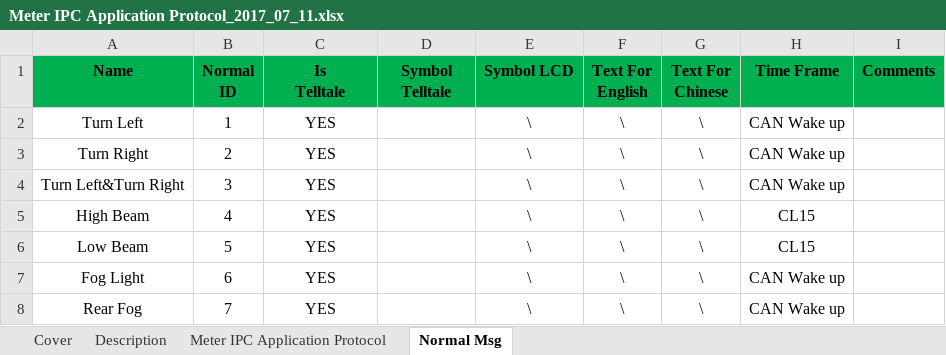
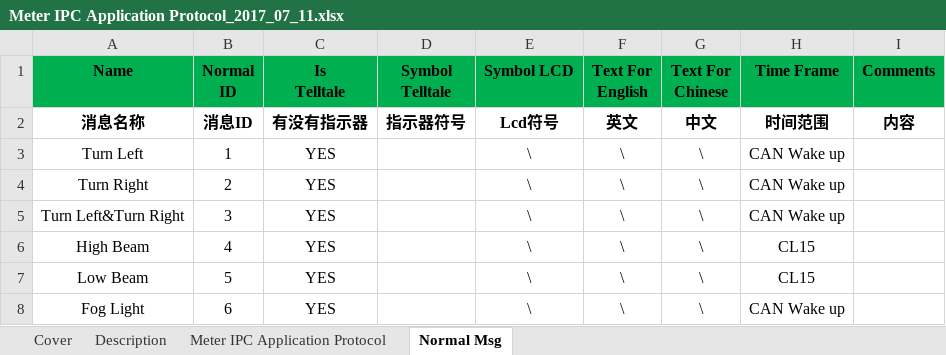
Before and after one commit to elang521/json_test, an Excel workbook: Meter IPC Application Protocol_2017_07_11.xlsx, sheet Normal Msg, drawn as a sheet; only a part is shown; the shorter side is filled out with more unchanged rows; values as stored, in another font and other column widths than the file's, no borders; charts and pictures not drawn; the diff names each change by its address in the sheet, - before the commit and + after, or states it on an @@ line.

```diff
--- a/Meter IPC Application Protocol_2017_07_11.xlsx (sheet Normal Msg)
+++ b/Meter IPC Application Protocol_2017_07_11.xlsx (sheet Normal Msg)
+row 2: 消息名称 | 消息ID | 有没有指示器 | 指示器符号 | Lcd符号 | 英文 | 中文 | 时间范围 | 内容
```
Also changed, not shown: charts or pictures, 1 other file.
